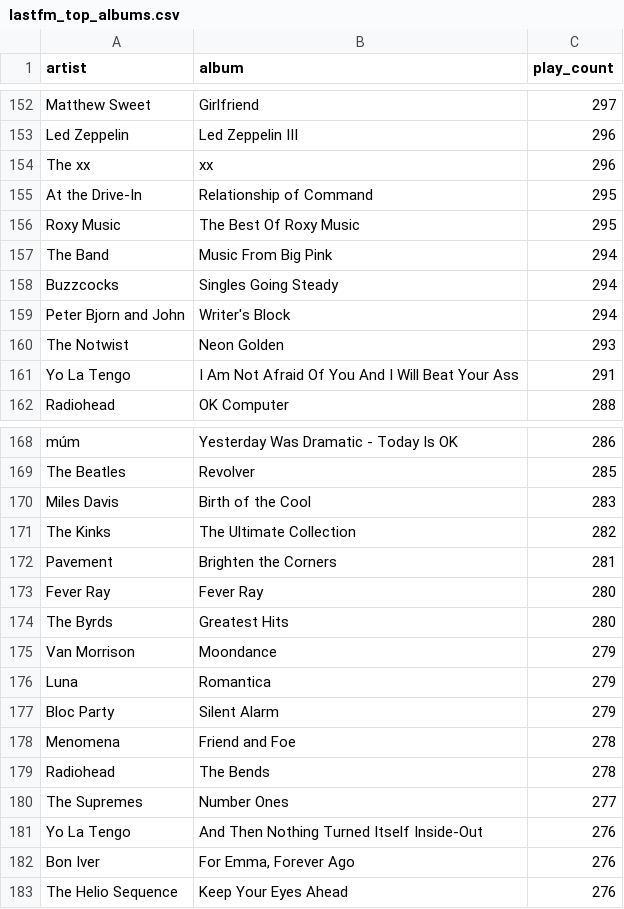
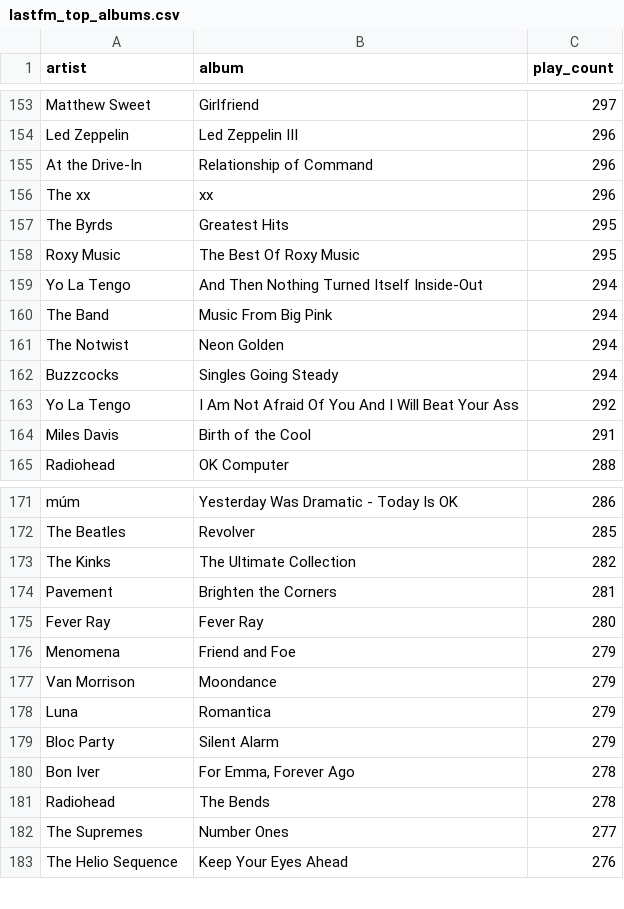
Before and after one commit to gboeing/data-visualization, a CSV file: lastfm-listening-history/data/lastfm_top_albums.csv, drawn as a sheet; only a part is shown, gaps mark what is left out; the diff covers the shown part only.

Commit message:
updated data

```diff
--- a/lastfm-listening-history/data/lastfm_top_albums.csv
+++ b/lastfm-listening-history/data/lastfm_top_albums.csv
@@ -153,10 +154,12 @@ Matthew Sweet,Girlfriend,297
 Led Zeppelin,Led Zeppelin III,296
+At the Drive-In,Relationship of Command,296
 The xx,xx,296
-At the Drive-In,Relationship of Command,295
+The Byrds,Greatest Hits,295
 Roxy Music,The Best Of Roxy Music,295
+Yo La Tengo,And Then Nothing Turned Itself Inside-Out,294
 The Band,Music From Big Pink,294
+The Notwist,Neon Golden,294
 Buzzcocks,Singles Going Steady,294
-Peter Bjorn and John,Writer's Block,294
-The Notwist,Neon Golden,293
-Yo La Tengo,I Am Not Afraid Of You And I Will Beat Your Ass,291
+Yo La Tengo,I Am Not Afraid Of You And I Will Beat Your Ass,292
+Miles Davis,Birth of the Cool,291
 Radiohead,OK Computer,288
@@ -169,3 +172,2 @@ múm,Yesterday Was Dramatic - Today Is OK,286
 The Beatles,Revolver,285
-Miles Davis,Birth of the Cool,283
 The Kinks,The Ultimate Collection,282
@@ -173,3 +175,3 @@ Pavement,Brighten the Corners,281
 Fever Ray,Fever Ray,280
-The Byrds,Greatest Hits,280
+Menomena,Friend and Foe,279
 Van Morrison,Moondance,279
@@ -177,7 +179,5 @@ Luna,Romantica,279
 Bloc Party,Silent Alarm,279
-Menomena,Friend and Foe,278
+Bon Iver,"For Emma, Forever Ago",278
 Radiohead,The Bends,278
 The Supremes,Number Ones,277
-Yo La Tengo,And Then Nothing Turned Itself Inside-Out,276
-Bon Iver,"For Emma, Forever Ago",276
 The Helio Sequence,Keep Your Eyes Ahead,276
```
Also changed, not shown: 9 added rows, 8 removed rows and 19 edited cells elsewhere in this file, lastfm-listening-history/data/lastfm_top_artists.csv, lastfm-listening-history/data/lastfm_top_tracks.csv, 20 other files.
